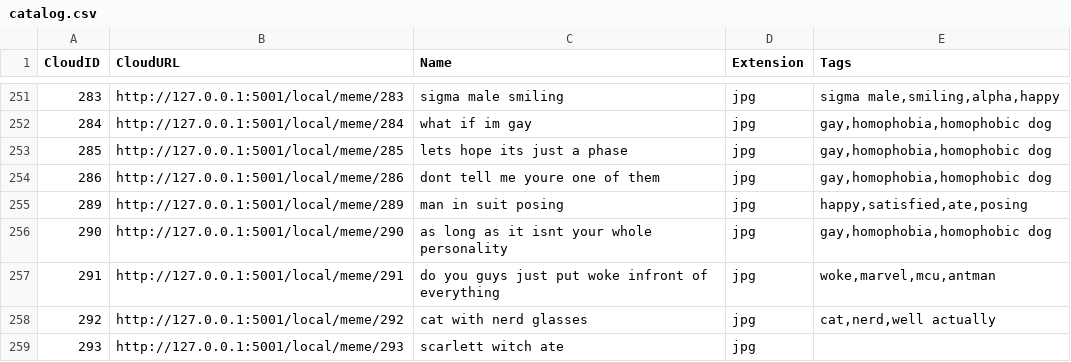
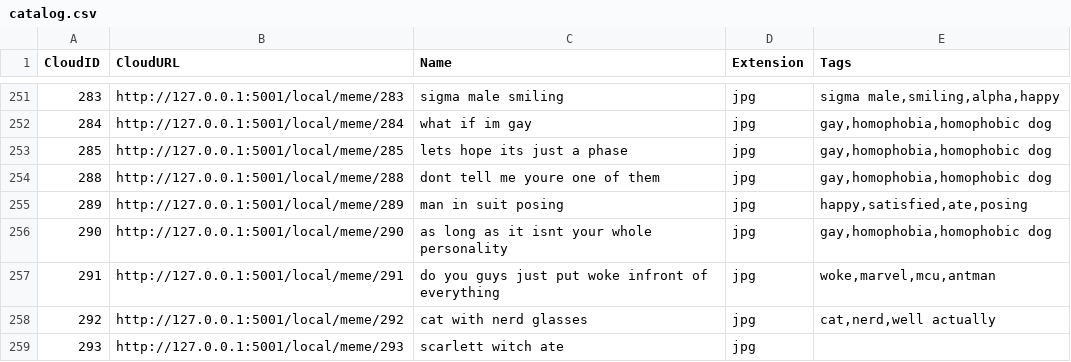
Before and after one commit to iffy-pi/reaction-meme-server, a CSV file: data/catalog.csv, drawn as a sheet; only a part is shown, gaps mark what is left out.

Commit message:
Fixed error in catalog

```diff
--- a/data/catalog.csv
+++ b/data/catalog.csv
@@ -253,3 +253,3 @@ CloudID,CloudURL,Name,Extension,Tags
 285,http://127.0.0.1:5001/local/meme/285,lets hope its just a phase,jpg,"gay,homophobia,homophobic dog"
-286,http://127.0.0.1:5001/local/meme/286,dont tell me youre one of them,jpg,"gay,homophobia,homophobic dog"
+288,http://127.0.0.1:5001/local/meme/288,dont tell me youre one of them,jpg,"gay,homophobia,homophobic dog"
 289,http://127.0.0.1:5001/local/meme/289,man in suit posing,jpg,"happy,satisfied,ate,posing"
```
